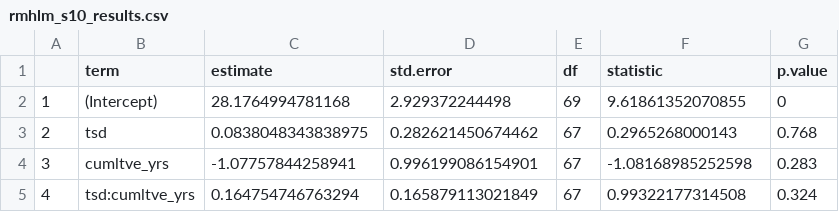
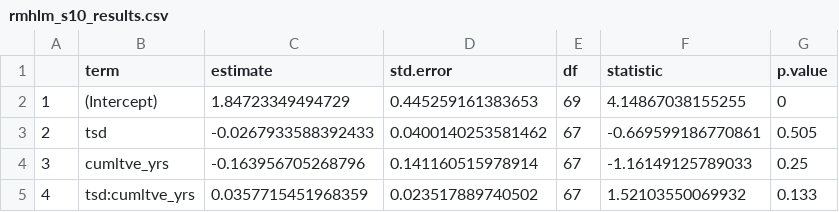
Before and after one commit to jackagoldman/sbw-fire, a CSV file: results/rmhlm_s10_results.csv, drawn as a sheet.

Commit message:
update results after lm recovery function bug fix

```diff
--- a/results/rmhlm_s10_results.csv
+++ b/results/rmhlm_s10_results.csv
@@ -1,5 +1,5 @@
 "","term","estimate","std.error","df","statistic","p.value"
-"1","(Intercept)",28.1764994781168,2.929372244498,69,9.61861352070855,0
-"2","tsd",0.0838048343838975,0.282621450674462,67,0.2965268000143,0.768
-"3","cumltve_yrs",-1.07757844258941,0.996199086154901,67,-1.08168985252598,0.283
-"4","tsd:cumltve_yrs",0.164754746763294,0.165879113021849,67,0.99322177314508,0.324
+"1","(Intercept)",1.84723349494729,0.445259161383653,69,4.14867038155255,0
+"2","tsd",-0.0267933588392433,0.0400140253581462,67,-0.669599186770861,0.505
+"3","cumltve_yrs",-0.163956705268796,0.141160515978914,67,-1.16149125789033,0.25
+"4","tsd:cumltve_yrs",0.0357715451968359,0.023517889740502,67,1.52103550069932,0.133
```
Also changed, not shown: results/rmhlm_s2_results.csv, results/sem_cv_s1.csv, 11 other files.
